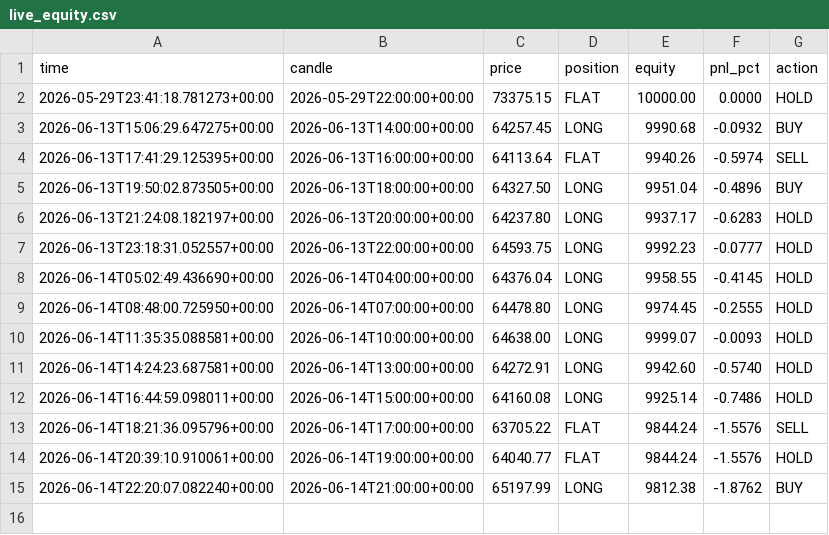
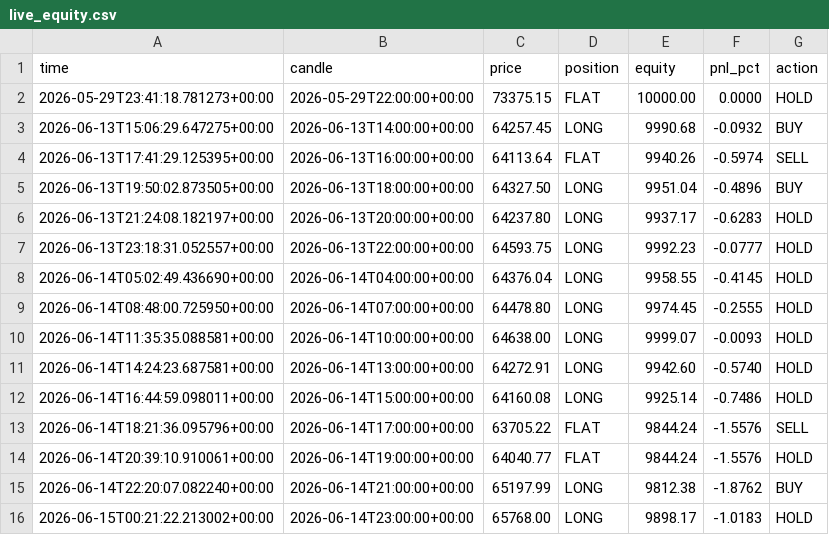
Before and after one commit to andresapontelegal-source/finanzas, a CSV file: state/live_equity.csv, drawn as a sheet.

```diff
--- a/state/live_equity.csv
+++ b/state/live_equity.csv
@@ -15 +15,2 @@ time,candle,price,position,equity,pnl_pct,action
 2026-06-14T22:20:07.082240+00:00,2026-06-14T21:00:00+00:00,65197.99,LONG,9812.38,-1.8762,BUY
+2026-06-15T00:21:22.213002+00:00,2026-06-14T23:00:00+00:00,65768.00,LONG,9898.17,-1.0183,HOLD
```
Also changed, not shown: 1 other file.
